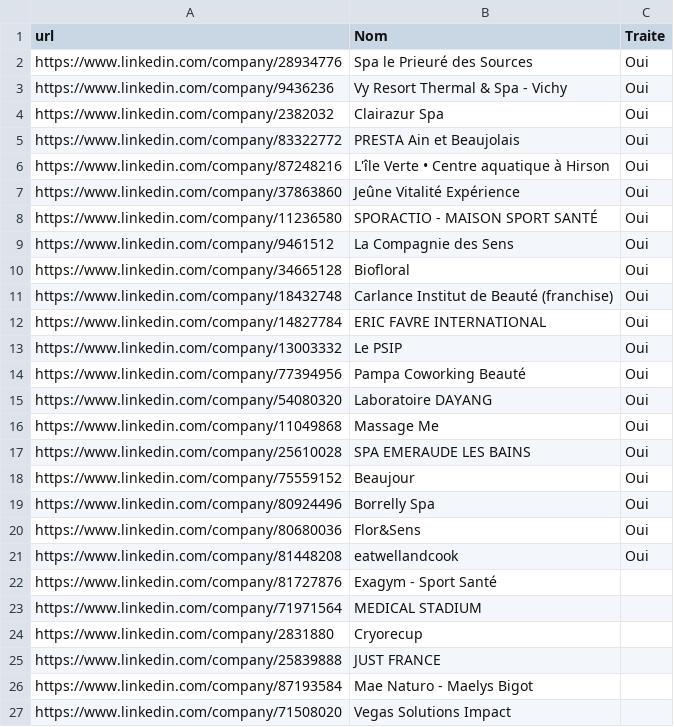
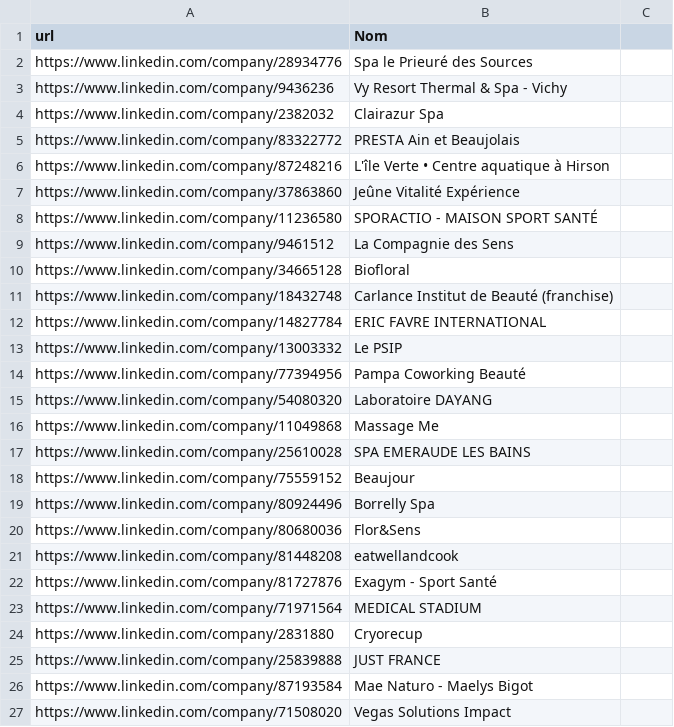
Before and after one commit to infographistemada-sudo/URL-1, a CSV file: liste_urls.csv, drawn as a sheet; only a part is shown; the diff names each change by its address in the sheet, - before the commit and + after, or states it on an @@ line.

```diff
--- a/liste_urls.csv
+++ b/liste_urls.csv
-C1: Traite
+C1: (empty)
-C2:C21: Oui
+C2:C21: (empty)
```
Also changed, not shown: 4 other files.
